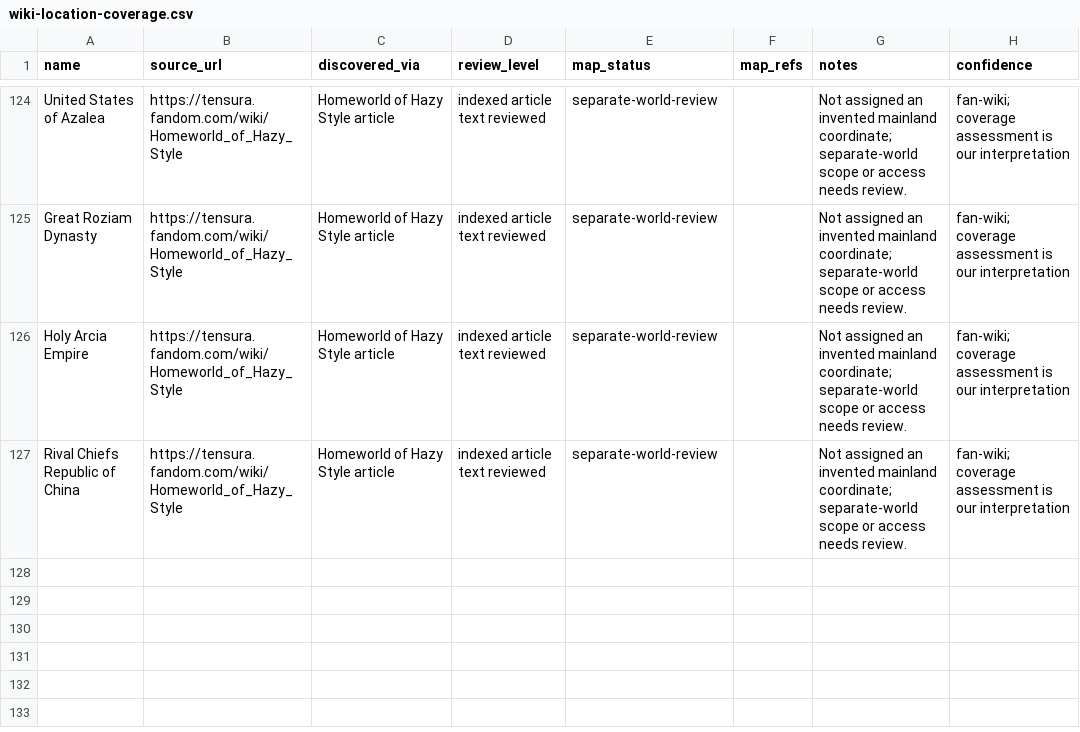
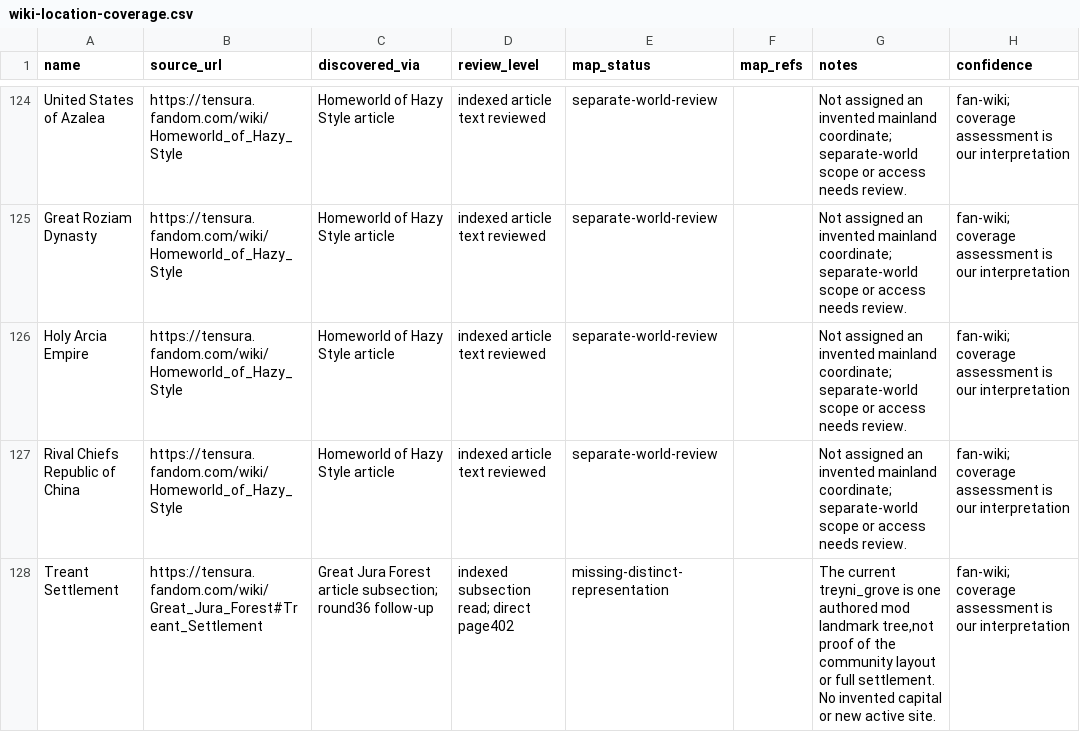
Before and after one commit to Yasuke2000/ocs-two-lives, a CSV file: docs/research/tensura-world-2026-11-19/wiki-location-coverage.csv, drawn as a sheet; only a part is shown, gaps mark what is left out; the diff names each change by its address in the sheet, - before the commit and + after, or states it on an @@ line.

```diff
--- a/docs/research/tensura-world-2026-11-19/wiki-location-coverage.csv
+++ b/docs/research/tensura-world-2026-11-19/wiki-location-coverage.csv
+row 128: Treant Settlement | https://tensura.fandom.com/wiki/Great_Jura_Forest#Treant_Settlement | Great Jura Forest article subsection; round36 follow-up | indexed subsection read; direct page402 | missing-distinct-representation |  | The current treyni_grove is one authored mod landmark tree,not proof of the community layout or full settlement. No invented capital or new active site. | fan-wiki; coverage assessment is our interpretation
```
Also changed, not shown: docs/research/tensura-world-2026-11-19/geography-facts.csv, docs/research/tensura-world-2026-11-19/mainland-coverage-audit.csv, 16 other files.
